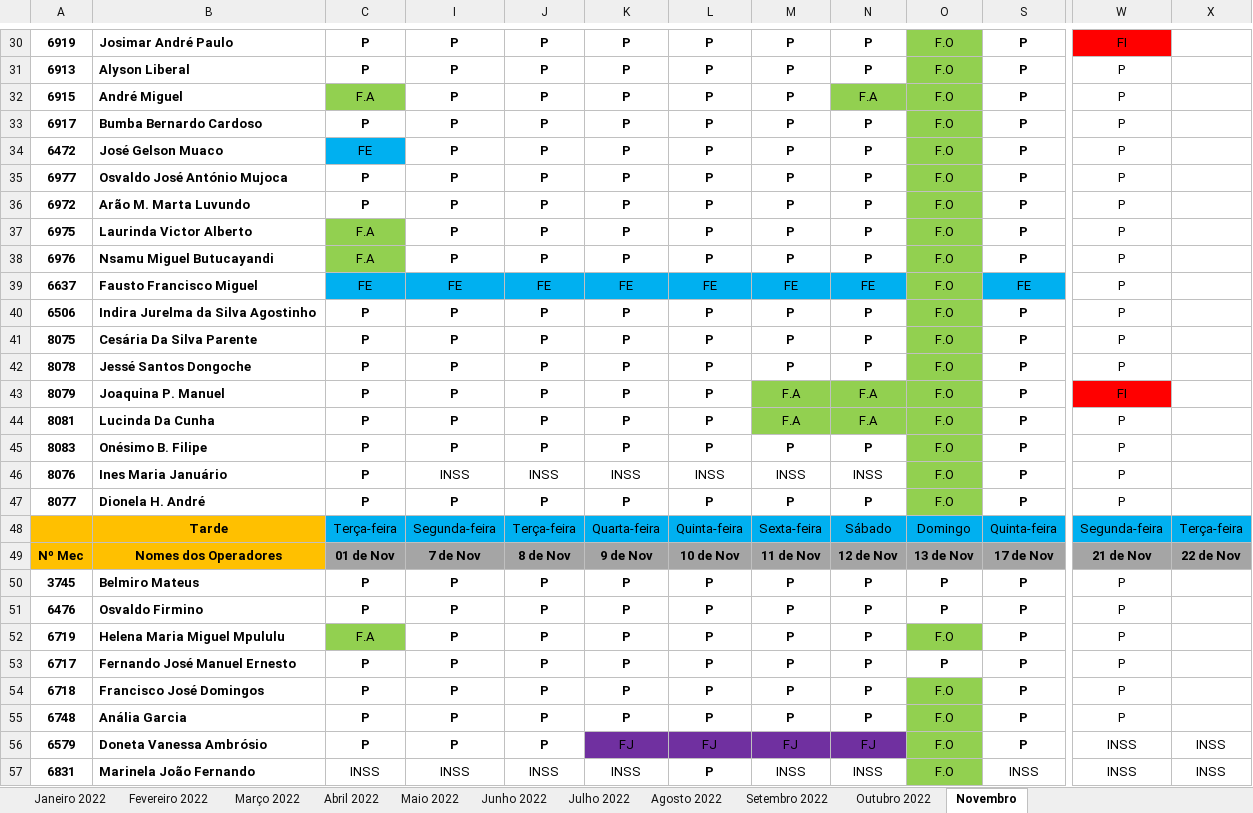
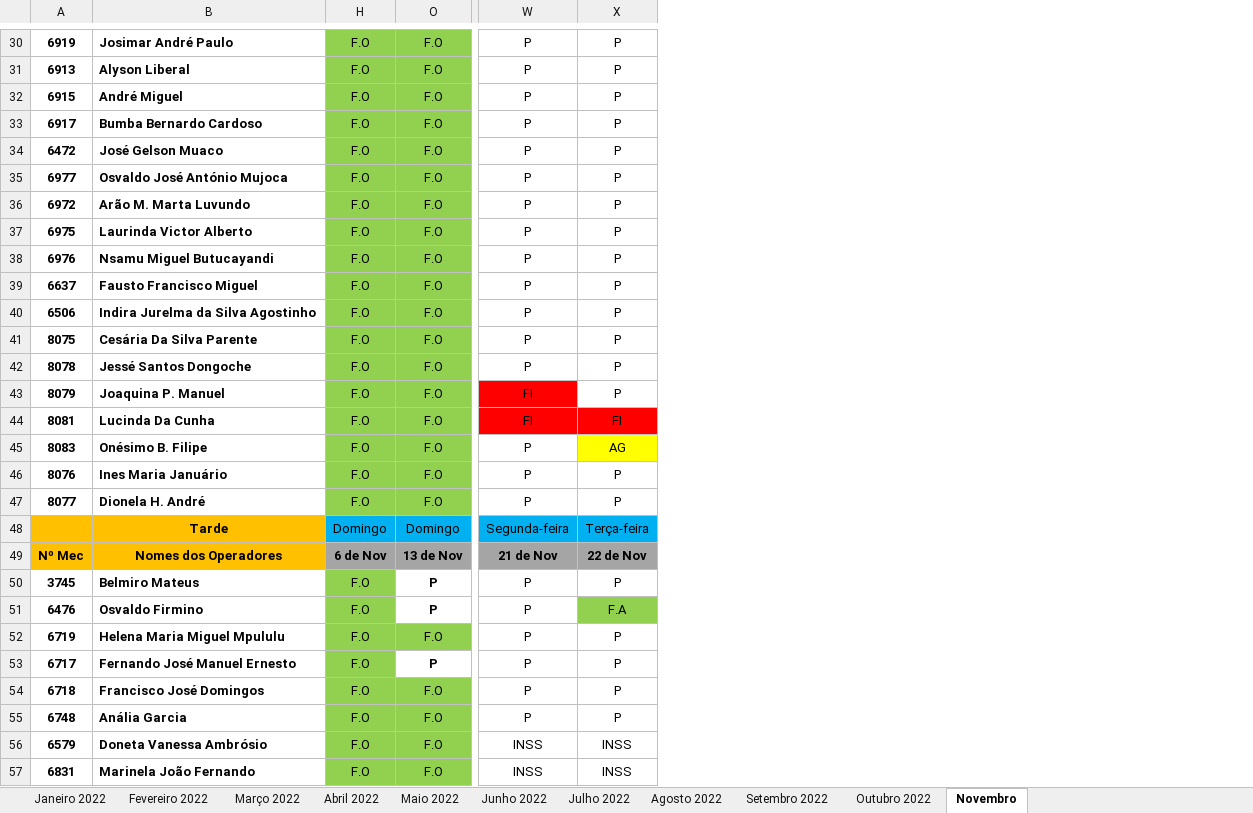
Before and after one commit to allskiin/dstv, an Excel workbook: Marcações de Presença Outbound de 2022.xlsx, sheet Novembro, drawn as a sheet; only a part is shown, gaps mark what is left out; values as stored, in another font and other column widths than the file's, no borders; conditional formats not drawn; removed rows and columns are numbered as before the commit, all else as after; the diff covers the shown part only; the diff names each change by its address in the sheet, - before the commit and + after, or states it on an @@ line.

Commit message:
marcação dia 22 de novembro

```diff
--- a/Marcações de Presença Outbound de 2022.xlsx (sheet Novembro)
+++ b/Marcações de Presença Outbound de 2022.xlsx (sheet Novembro)
@@ column C hidden, rows 30-57: P | P | F.A | P | FE | P | P | F.A | F.A | FE | P | P | P | P | P | P | P | P | Terça-feira | 01 de Nov | P | P | F.A | P | P | P | P | INSS @@
@@ column I hidden, rows 30-57: P | P | P | P | P | P | P | P | P | FE | P | P | P | P | P | P | INSS | P | Segunda-feira | 7 de Nov | P | P | P | P | P | P | P | INSS @@
@@ column J hidden, rows 30-57: P | P | P | P | P | P | P | P | P | FE | P | P | P | P | P | P | INSS | P | Terça-feira | 8 de Nov | P | P | P | P | P | P | P | INSS @@
@@ column K hidden, rows 30-57: P | P | P | P | P | P | P | P | P | FE | P | P | P | P | P | P | INSS | P | Quarta-feira | 9 de Nov | P | P | P | P | P | P | FJ | INSS @@
@@ column L hidden, rows 30-57: P | P | P | P | P | P | P | P | P | FE | P | P | P | P | P | P | INSS | P | Quinta-feira | 10 de Nov | P | P | P | P | P | P | FJ | P @@
@@ column M hidden, rows 30-57: P | P | P | P | P | P | P | P | P | FE | P | P | P | F.A | F.A | P | INSS | P | Sexta-feira | 11 de Nov | P | P | P | P | P | P | FJ | INSS @@
@@ column N hidden, rows 30-57: P | P | F.A | P | P | P | P | P | P | FE | P | P | P | F.A | F.A | P | INSS | P | Sábado | 12 de Nov | P | P | P | P | P | P | FJ | INSS @@
@@ column H unhidden, rows 30-57: F.O | F.O | F.O | F.O | F.O | F.O | F.O | F.O | F.O | F.O | F.O | F.O | F.O | F.O | F.O | F.O | F.O | F.O | Domingo | 6 de Nov | F.O | F.O | F.O | F.O | F.O | F.O | F.O | F.O @@
@@ column S hidden, rows 30-57: P | P | P | P | P | P | P | P | P | FE | P | P | P | P | P | P | P | P | Quinta-feira | 17 de Nov | P | P | P | P | P | P | P | INSS @@
-W30: FI
+W30: P
-W30 fill: #FF0000
+W30 fill: none
-X30:X43: (empty)
+X30:X43: P
-W44: P
+W44: FI
-W44:X44 fill: none
+W44:X44 fill: #FF0000
-X44: (empty)
+X44: FI
-X45: (empty)
+X45: AG
-X45 fill: none
+X45 fill: #FFFF00
-X46:X47: (empty)
+X46:X47: P
-X50: (empty)
+X50: P
-X51: (empty)
+X51: F.A
-X51 fill: none
+X51 fill: #92D050
-X52:X55: (empty)
+X52:X55: P
```
Also changed, not shown: 53 edited cells and cell formats elsewhere in this sheet.
